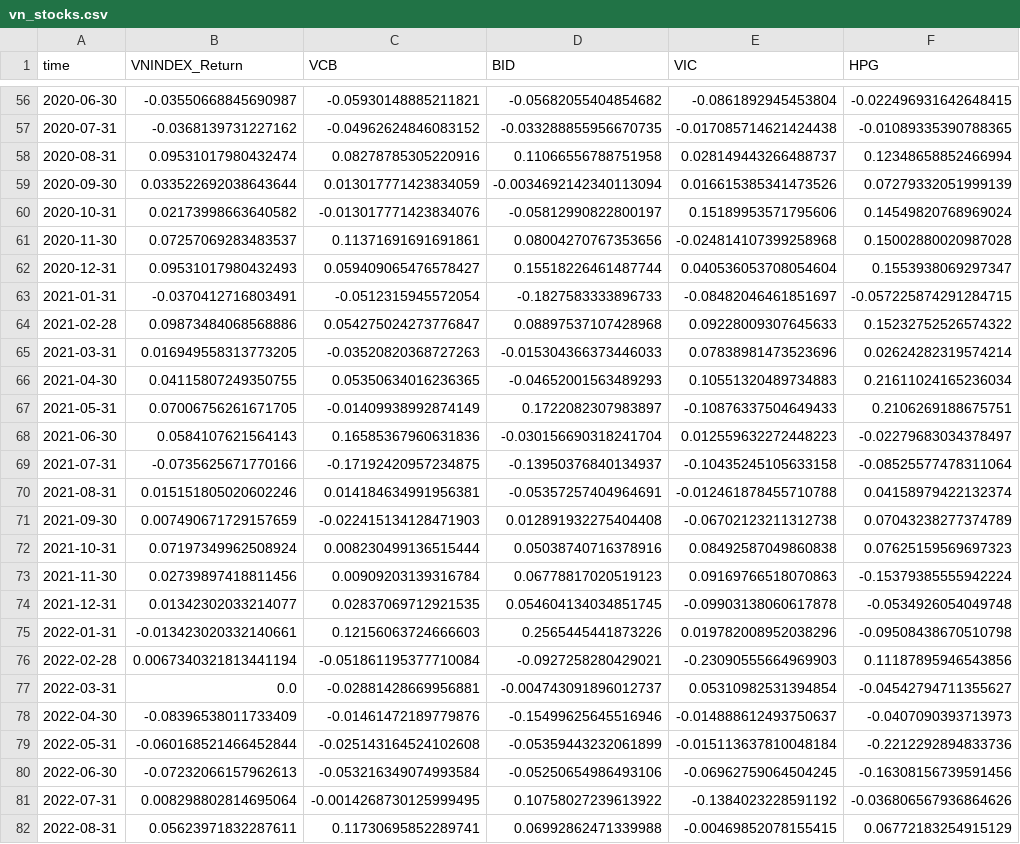
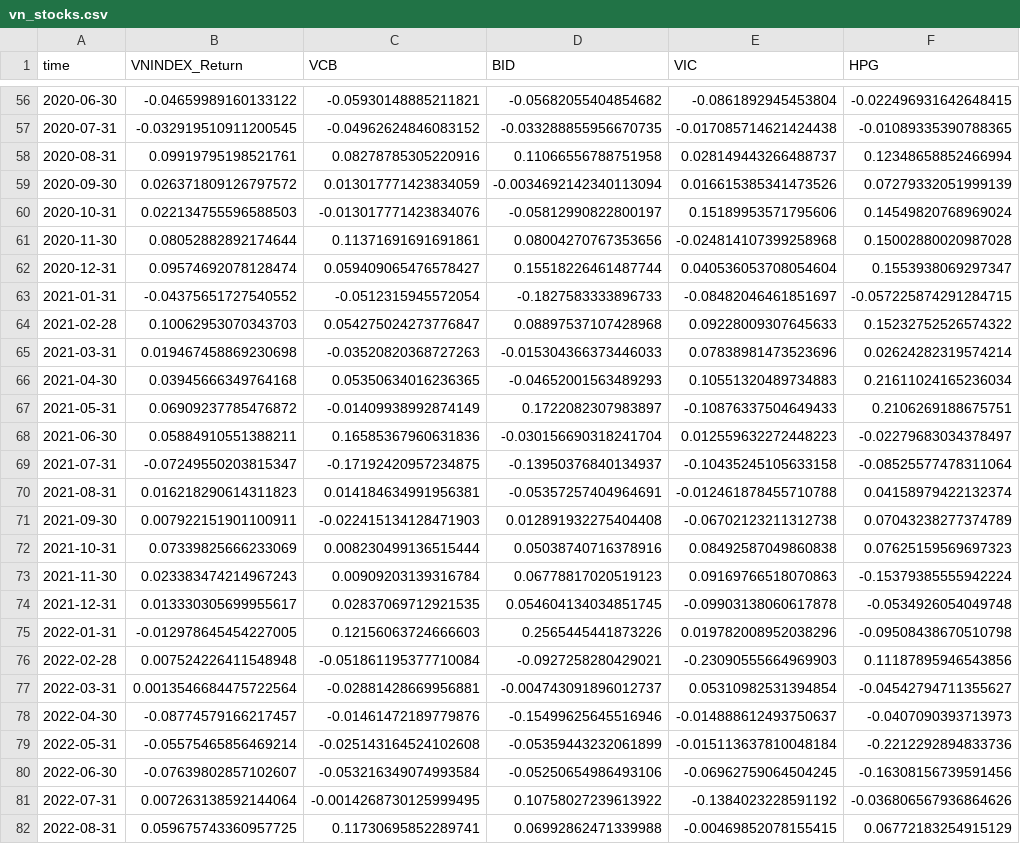
Before and after one commit to vankhaipro/causal_ts_prediction, a CSV file: Data/vn_stocks.csv, drawn as a sheet; only a part is shown, gaps mark what is left out; the diff covers the shown part only; the diff names each change by its address in the sheet, - before the commit and + after, or states it on an @@ line.

```diff
--- a/Data/vn_stocks.csv
+++ b/Data/vn_stocks.csv
-B56 (VNINDEX_Return): -0.03550668845690987
+B56 (VNINDEX_Return): -0.04659989160133122
-B57 (VNINDEX_Return): -0.0368139731227162
+B57 (VNINDEX_Return): -0.032919510911200545
-B58 (VNINDEX_Return): 0.09531017980432474
+B58 (VNINDEX_Return): 0.09919795198521761
-B59 (VNINDEX_Return): 0.033522692038643644
+B59 (VNINDEX_Return): 0.026371809126797572
-B60 (VNINDEX_Return): 0.02173998663640582
+B60 (VNINDEX_Return): 0.022134755596588503
-B61 (VNINDEX_Return): 0.07257069283483537
+B61 (VNINDEX_Return): 0.08052882892174644
-B62 (VNINDEX_Return): 0.09531017980432493
+B62 (VNINDEX_Return): 0.09574692078128474
-B63 (VNINDEX_Return): -0.0370412716803491
+B63 (VNINDEX_Return): -0.04375651727540552
-B64 (VNINDEX_Return): 0.09873484068568886
+B64 (VNINDEX_Return): 0.10062953070343703
-B65 (VNINDEX_Return): 0.016949558313773205
+B65 (VNINDEX_Return): 0.019467458869230698
-B66 (VNINDEX_Return): 0.04115807249350755
+B66 (VNINDEX_Return): 0.03945666349764168
-B67 (VNINDEX_Return): 0.07006756261671705
+B67 (VNINDEX_Return): 0.06909237785476872
-B68 (VNINDEX_Return): 0.0584107621564143
+B68 (VNINDEX_Return): 0.05884910551388211
-B69 (VNINDEX_Return): -0.0735625671770166
+B69 (VNINDEX_Return): -0.07249550203815347
-B70 (VNINDEX_Return): 0.015151805020602246
+B70 (VNINDEX_Return): 0.016218290614311823
-B71 (VNINDEX_Return): 0.007490671729157659
+B71 (VNINDEX_Return): 0.007922151901100911
-B72 (VNINDEX_Return): 0.07197349962508924
+B72 (VNINDEX_Return): 0.07339825666233069
-B73 (VNINDEX_Return): 0.02739897418811456
+B73 (VNINDEX_Return): 0.023383474214967243
-B74 (VNINDEX_Return): 0.01342302033214077
+B74 (VNINDEX_Return): 0.013330305699955617
-B75 (VNINDEX_Return): -0.013423020332140661
+B75 (VNINDEX_Return): -0.012978645454227005
-B76 (VNINDEX_Return): 0.0067340321813441194
+B76 (VNINDEX_Return): 0.007524226411548948
-B77 (VNINDEX_Return): 0.0
+B77 (VNINDEX_Return): 0.0013546684475722564
-B78 (VNINDEX_Return): -0.08396538011733409
+B78 (VNINDEX_Return): -0.08774579166217457
-B79 (VNINDEX_Return): -0.060168521466452844
+B79 (VNINDEX_Return): -0.05575465856469214
-B80 (VNINDEX_Return): -0.07232066157962613
+B80 (VNINDEX_Return): -0.07639802857102607
-B81 (VNINDEX_Return): 0.008298802814695064
+B81 (VNINDEX_Return): 0.007263138592144064
-B82 (VNINDEX_Return): 0.05623971832287611
+B82 (VNINDEX_Return): 0.059675743360957725
```
Also changed, not shown: 97 edited cells elsewhere in this file, Data/dataset.csv, Data/macro.csv, 26 other files.
